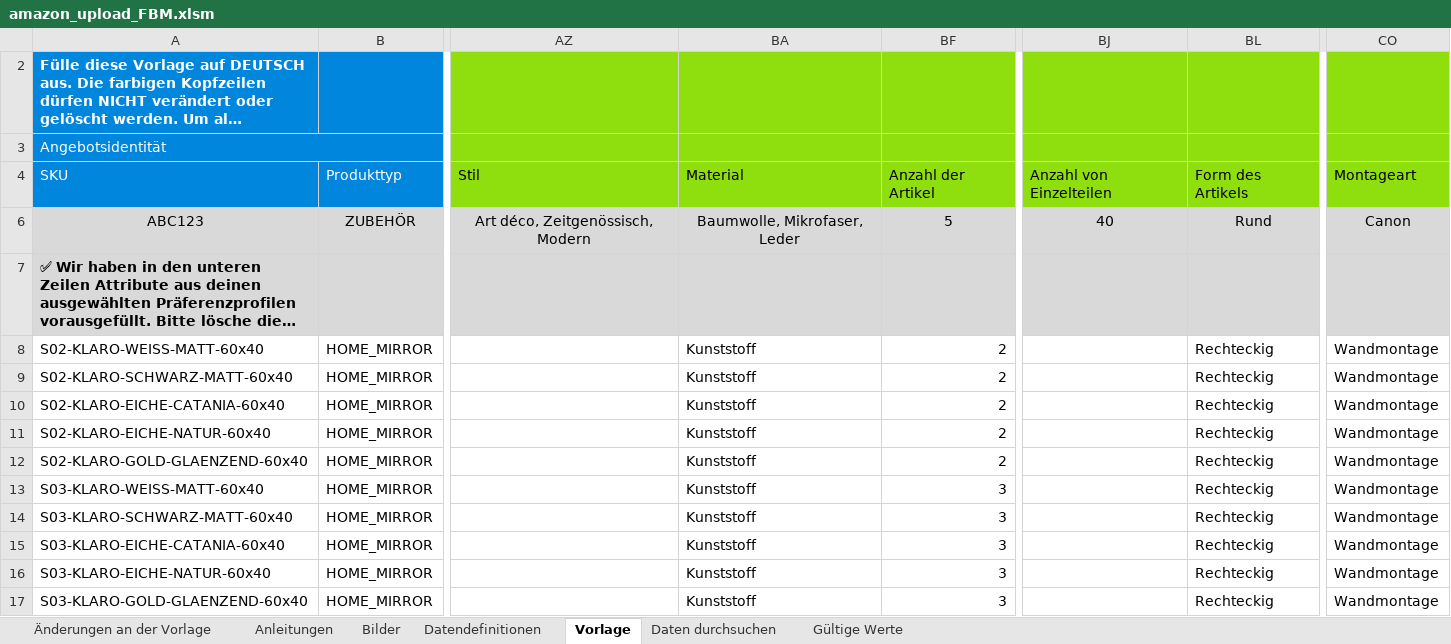
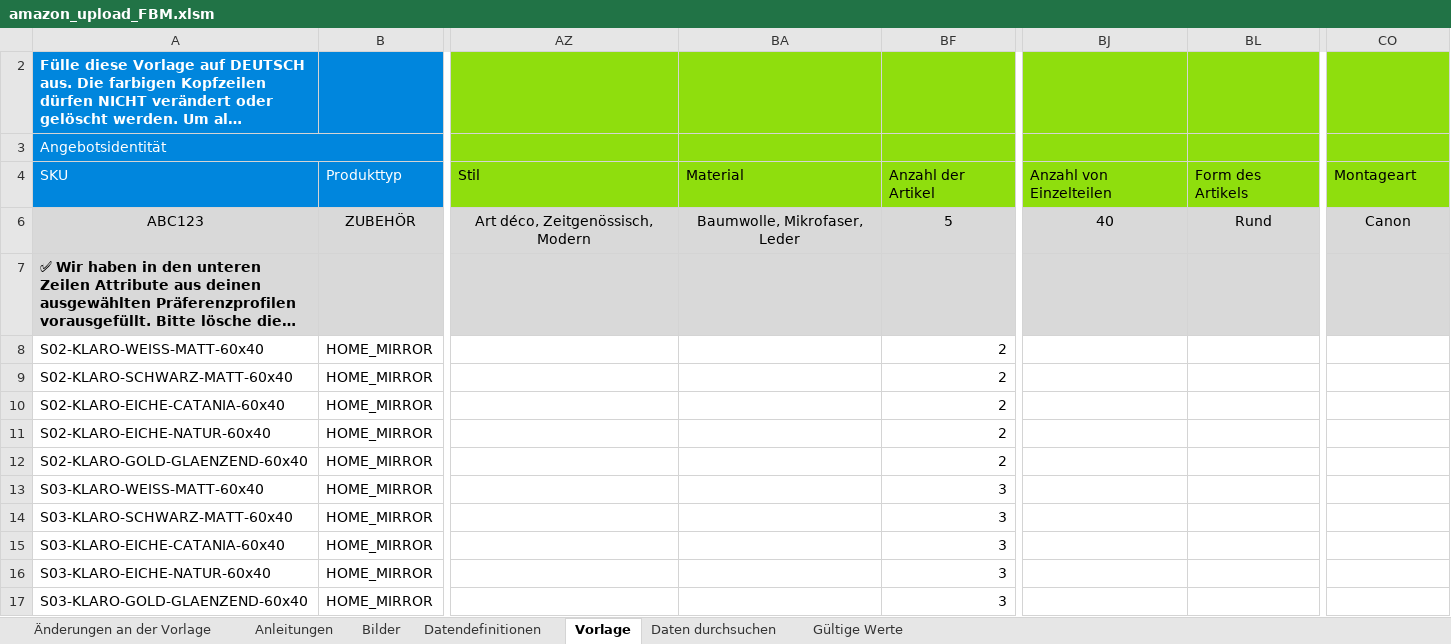
Before and after one commit to CartoonUsername/amz-aufbau2026, an Excel workbook: upload/amazon/charge_01_spiegel_sets/amazon_upload_FBM.xlsm, sheet Vorlage, drawn as a sheet; only a part is shown, gaps mark what is left out; long unchanged cells end in …; values as stored, in another font and other column widths than the file's, no borders; conditional formats not drawn; the diff names each change by its address in the sheet, - before the commit and + after, or states it on an @@ line.

```diff
--- a/upload/amazon/charge_01_spiegel_sets/amazon_upload_FBM.xlsm (sheet Vorlage)
+++ b/upload/amazon/charge_01_spiegel_sets/amazon_upload_FBM.xlsm (sheet Vorlage)
-BA8:BA17: Kunststoff
+BA8:BA17: (empty)
-BL8:BL17: Rechteckig
+BL8:BL17: (empty)
-CO8:CO17: Wandmontage
+CO8:CO17: (empty)
```
Also changed, not shown: upload/amazon/charge_01_spiegel_sets/amazon_upload_FBA.xlsm, 7 other files.
